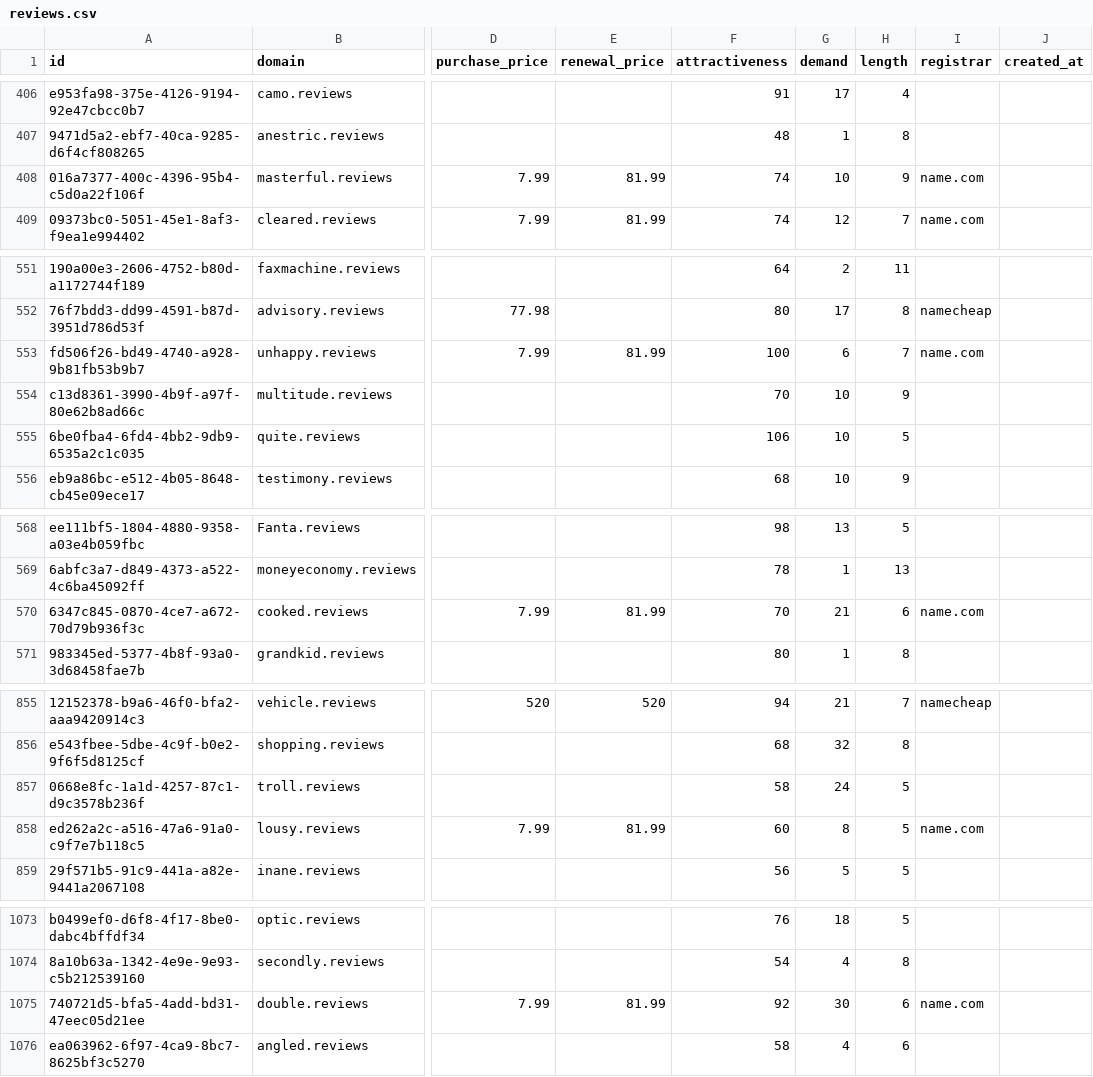
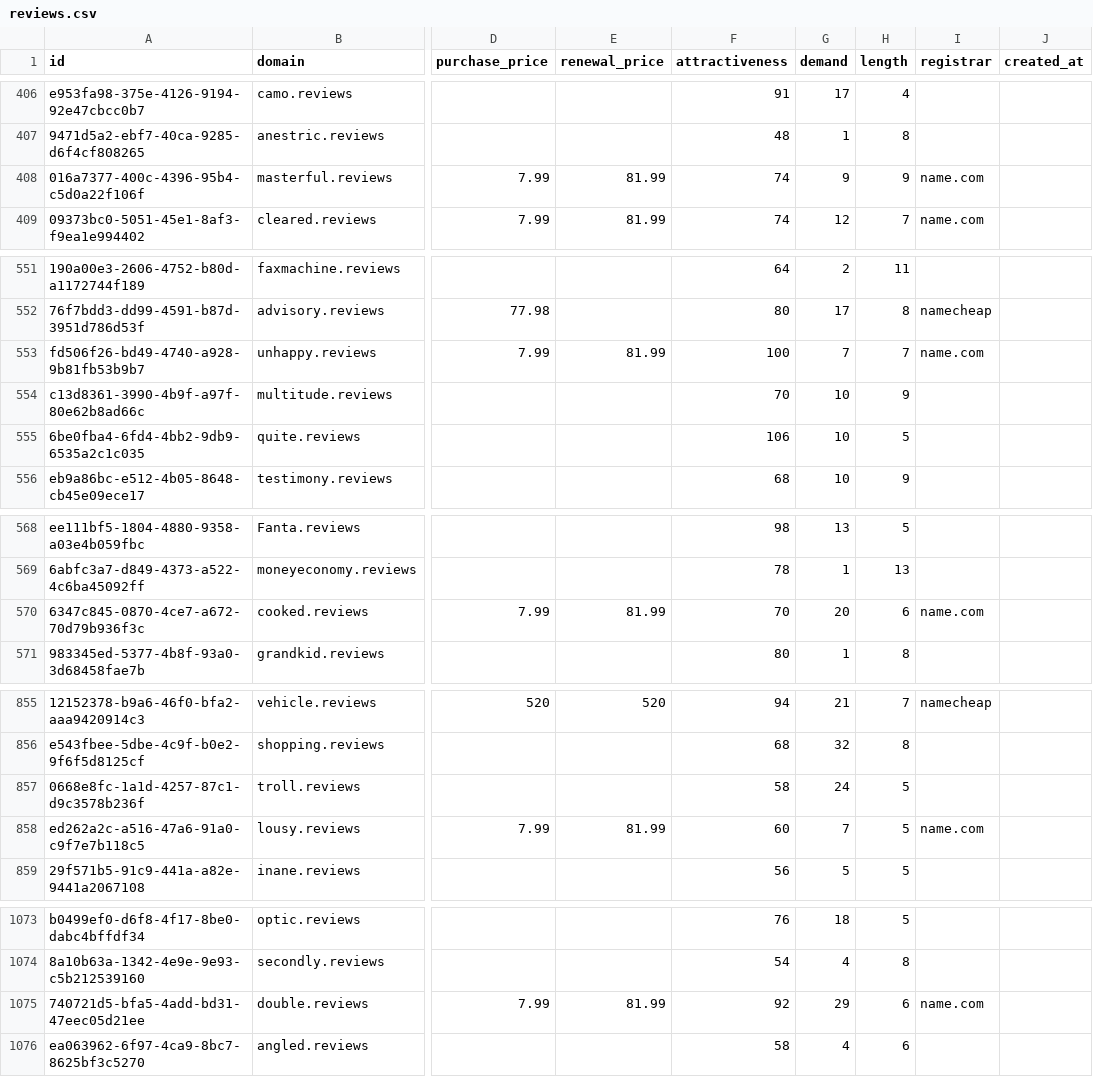
Before and after one commit to UniqueDomains/reviews-oneword-domains, a CSV file: reviews.csv, drawn as a sheet; only a part is shown, gaps mark what is left out; the diff covers the shown part only; the diff names each change by its address in the sheet, - before the commit and + after, or states it on an @@ line.

```diff
--- a/reviews.csv
+++ b/reviews.csv
-G408 (demand): 10
+G408 (demand): 9
-G553 (demand): 6
+G553 (demand): 7
-G570 (demand): 21
+G570 (demand): 20
-G858 (demand): 8
+G858 (demand): 7
-G1075 (demand): 30
+G1075 (demand): 29
```
Also changed, not shown: 1 added row and 77 edited cells elsewhere in this file, 3 other files.
